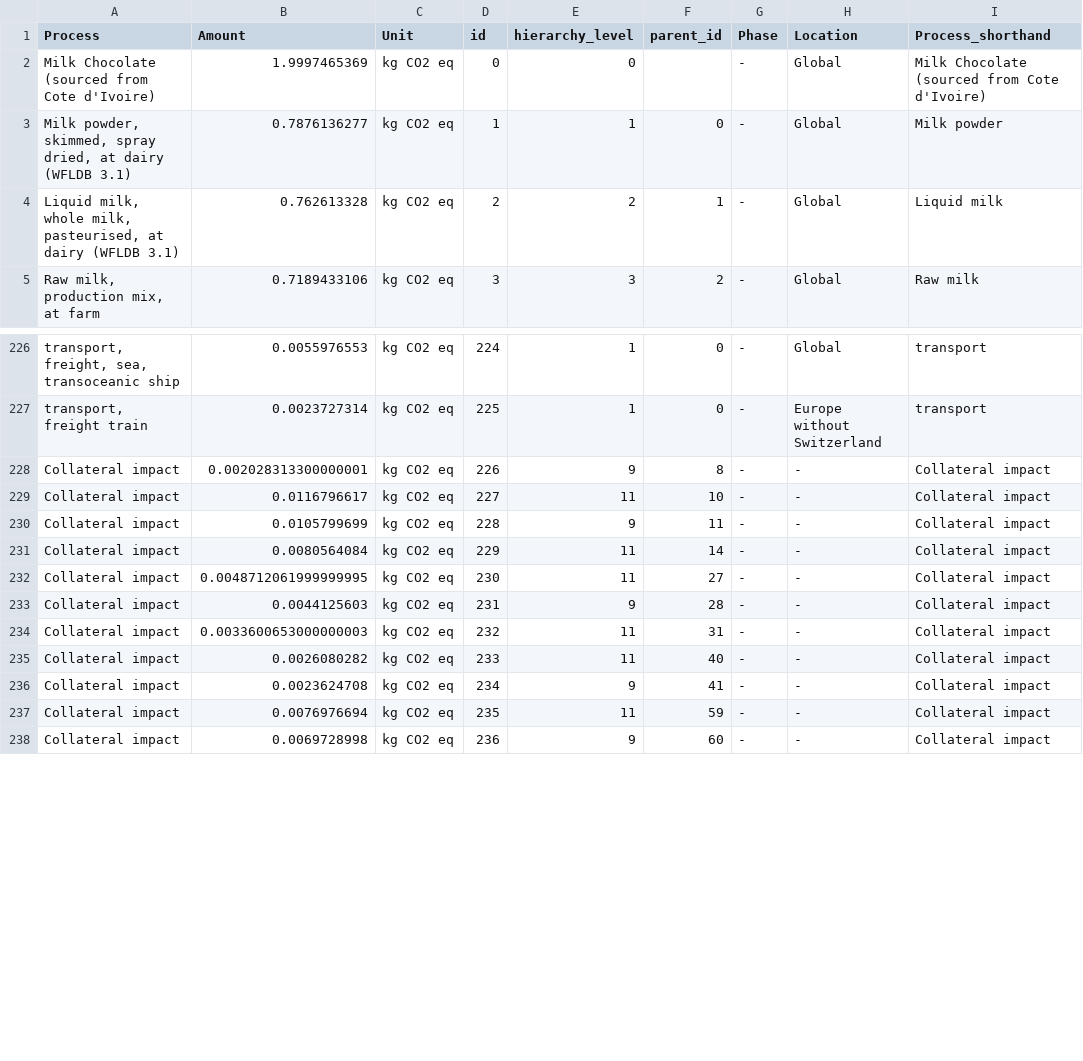
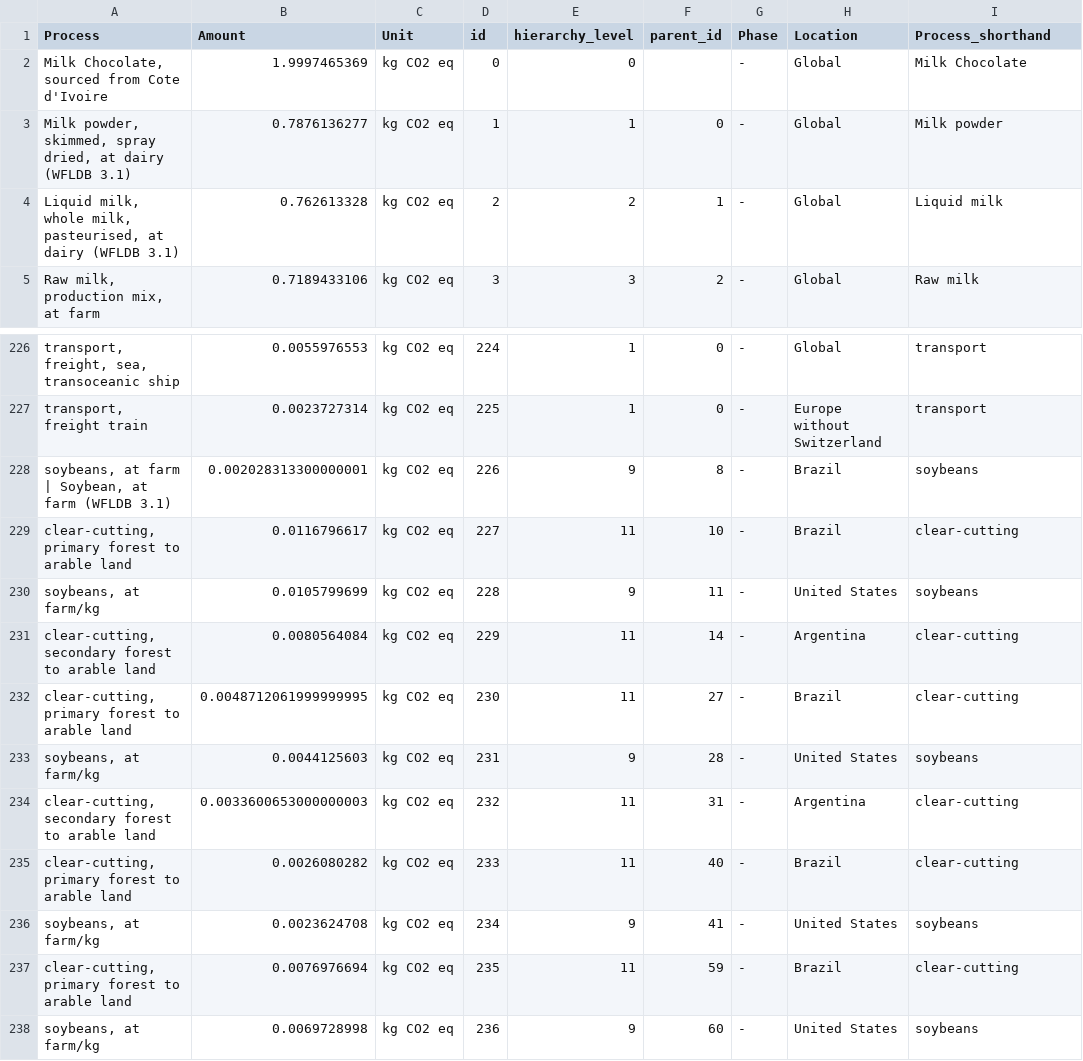
Before and after one commit to mscheve/ImpactLandscapes, a CSV file: data/MilkChocolate180g_CIsourced_ClimateChange.csv, drawn as a sheet; only a part is shown, gaps mark what is left out; the diff covers the shown part only; the diff names each change by its address in the sheet, - before the commit and + after, or states it on an @@ line.

```diff
--- a/data/MilkChocolate180g_CIsourced_ClimateChange.csv
+++ b/data/MilkChocolate180g_CIsourced_ClimateChange.csv
-A2 (Process): Milk Chocolate (sourced from Cote d'Ivoire)
+A2 (Process): Milk Chocolate, sourced from Cote d'Ivoire
-I2 (Process_shorthand): Milk Chocolate (sourced from Cote d'Ivoire)
+I2 (Process_shorthand): Milk Chocolate
-A228 (Process): Collateral impact
+A228 (Process): soybeans, at farm | Soybean, at farm (WFLDB 3.1)
-H228:H229 (Location): -
+H228:H229 (Location): Brazil
-I228 (Process_shorthand): Collateral impact
+I228 (Process_shorthand): soybeans
-A229 (Process): Collateral impact
+A229 (Process): clear-cutting, primary forest to arable land
-I229 (Process_shorthand): Collateral impact
+I229 (Process_shorthand): clear-cutting
-A230 (Process): Collateral impact
+A230 (Process): soybeans, at farm/kg
-H230 (Location): -
+H230 (Location): United States
-I230 (Process_shorthand): Collateral impact
+I230 (Process_shorthand): soybeans
-A231 (Process): Collateral impact
+A231 (Process): clear-cutting, secondary forest to arable land
-H231 (Location): -
+H231 (Location): Argentina
-I231:I232 (Process_shorthand): Collateral impact
+I231:I232 (Process_shorthand): clear-cutting
-A232 (Process): Collateral impact
+A232 (Process): clear-cutting, primary forest to arable land
-H232 (Location): -
+H232 (Location): Brazil
-A233 (Process): Collateral impact
+A233 (Process): soybeans, at farm/kg
-H233 (Location): -
+H233 (Location): United States
-I233 (Process_shorthand): Collateral impact
+I233 (Process_shorthand): soybeans
-A234 (Process): Collateral impact
+A234 (Process): clear-cutting, secondary forest to arable land
-H234 (Location): -
+H234 (Location): Argentina
-I234:I235 (Process_shorthand): Collateral impact
+I234:I235 (Process_shorthand): clear-cutting
-A235 (Process): Collateral impact
+A235 (Process): clear-cutting, primary forest to arable land
-H235 (Location): -
+H235 (Location): Brazil
-A236 (Process): Collateral impact
+A236 (Process): soybeans, at farm/kg
-H236 (Location): -
+H236 (Location): United States
-I236 (Process_shorthand): Collateral impact
+I236 (Process_shorthand): soybeans
-A237 (Process): Collateral impact
+A237 (Process): clear-cutting, primary forest to arable land
-H237 (Location): -
+H237 (Location): Brazil
-I237 (Process_shorthand): Collateral impact
+I237 (Process_shorthand): clear-cutting
-A238 (Process): Collateral impact
+A238 (Process): soybeans, at farm/kg
-H238 (Location): -
+H238 (Location): United States
-I238 (Process_shorthand): Collateral impact
+I238 (Process_shorthand): soybeans
```
Also changed, not shown: 70 edited cells elsewhere in this file, data/MilkChocolate180g_ClimateChange.csv, data/MilkChocolate180g_GHsourced_ClimateChange.csv, 1 other file.
